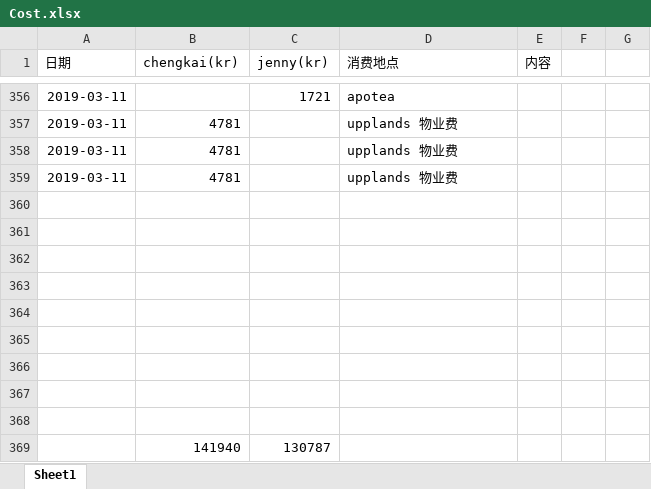
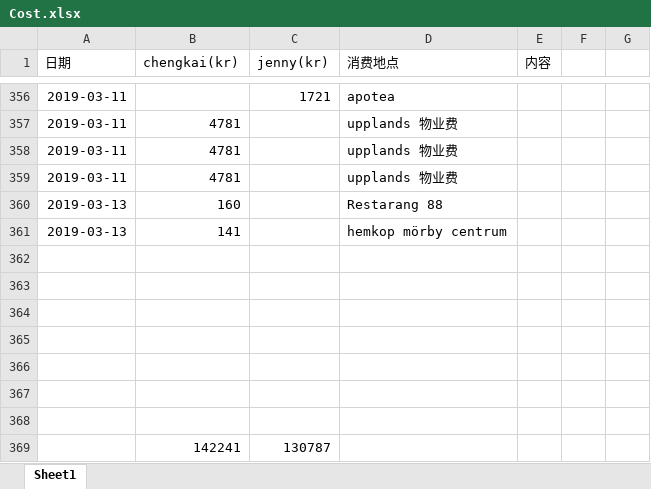
Before and after one commit to yanhuanwang/cost, an Excel workbook: Cost.xlsx, sheet Sheet1, drawn as a sheet; only a part is shown, gaps mark what is left out; values as stored, in another font and other column widths than the file's, no borders; conditional formats not drawn; removed rows and columns are numbered as before the commit, all else as after; the diff names each change by its address in the sheet, - before the commit and + after, or states it on an @@ line.

Commit message:
20190313

```diff
--- a/Cost.xlsx (sheet Sheet1)
+++ b/Cost.xlsx (sheet Sheet1)
+row 360: 2019-03-13 | 160 |  | Restarang 88
+row 361: 2019-03-13 | 141 |  | hemkop mörby centrum
-row 369: (empty)
+row 369:  | 142241 | 130787
-row 368: (empty)
-row 369:  | 141940 | 130787
```
